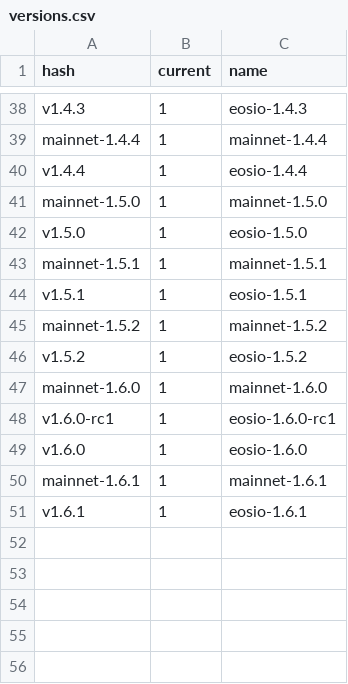
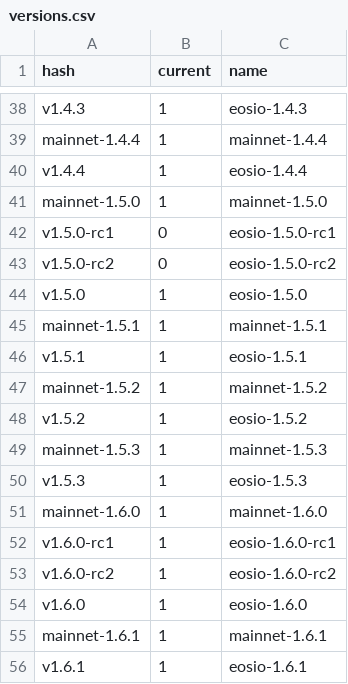
Before and after one commit to EOS-Nation/bpvalidate, a CSV file: config/versions.csv, drawn as a sheet; only a part is shown, gaps mark what is left out; the diff names each change by its address in the sheet, - before the commit and + after, or states it on an @@ line.

Commit message:
add 1.5.3,1.6.0-rc2

```diff
--- a/config/versions.csv
+++ b/config/versions.csv
+row 42: v1.5.0-rc1 | 0 | eosio-1.5.0-rc1
+row 43: v1.5.0-rc2 | 0 | eosio-1.5.0-rc2
+row 49: mainnet-1.5.3 | 1 | mainnet-1.5.3
+row 50: v1.5.3 | 1 | eosio-1.5.3
+row 53: v1.6.0-rc2 | 1 | eosio-1.6.0-rc2
```
